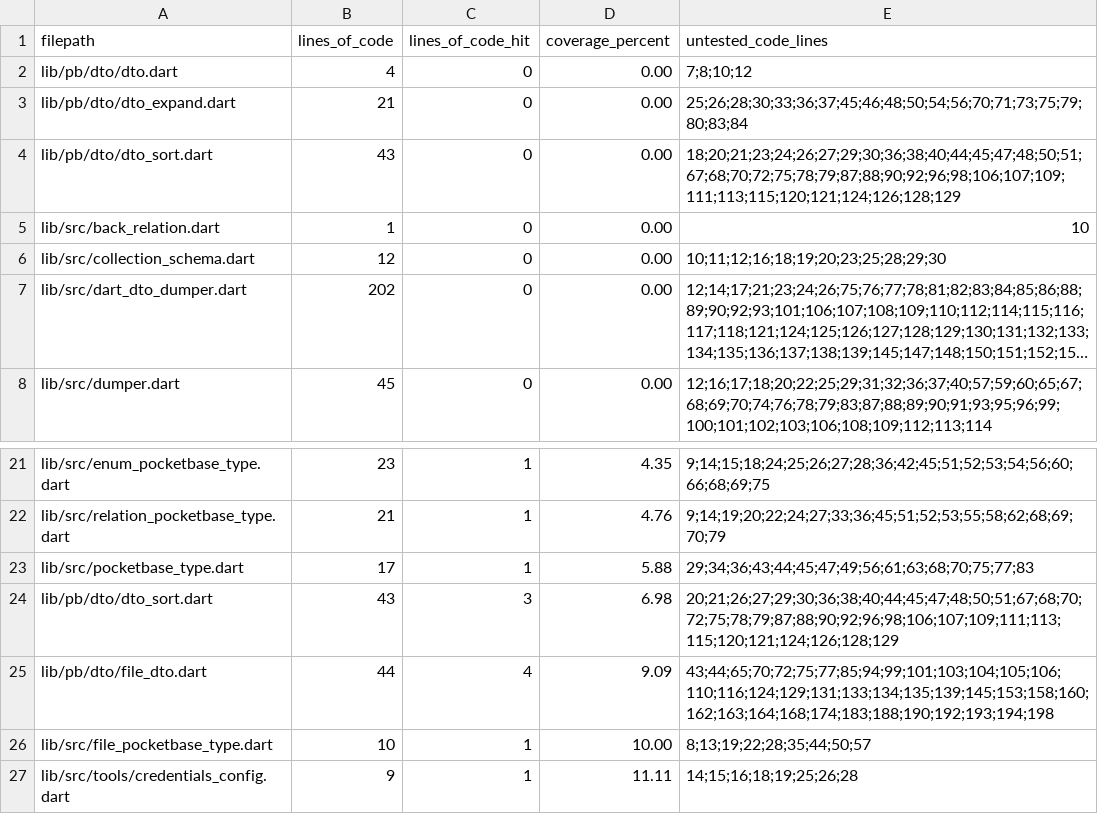
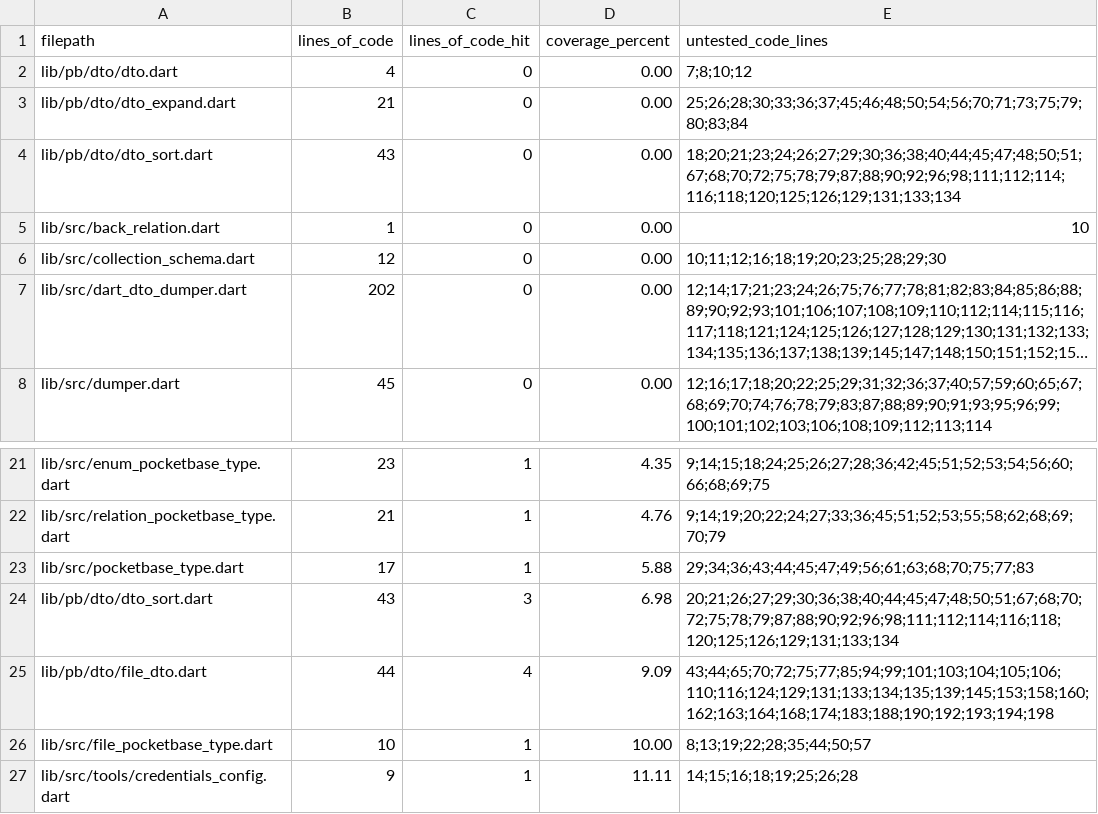
Before and after one commit to brigham/pb_dtos, a CSV file: COVERAGE.csv, drawn as a sheet; only a part is shown, gaps mark what is left out; long unchanged cells end in ….

```diff
--- a/COVERAGE.csv
+++ b/COVERAGE.csv
@@ -3,3 +3,3 @@ lib/pb/dto/dto.dart,4,0,0.00,7;8;10;12
 lib/pb/dto/dto_expand.dart,21,0,0.00,25;26;28;30;33;36;37;45;46;48;50;54;56;70;71;73;75;79;80;83;84
-lib/pb/dto/dto_sort.dart,43,0,0.00,18;20;21;23;24;26;27;29;30;36;38;40;44;45;47;48;50;51;67;68;70;72;75;78;79;87;88;90;92;96;98;106;107;109;111;113;115;120;121;124;126;128;129
+lib/pb/dto/dto_sort.dart,43,0,0.00,18;20;21;23;24;26;27;29;30;36;38;40;44;45;47;48;50;51;67;68;70;72;75;78;79;87;88;90;92;96;98;111;112;114;116;118;120;125;126;129;131;133;134
 lib/src/back_relation.dart,1,0,0.00,10
@@ -23,3 +23,3 @@ lib/src/relation_pocketbase_type.dart,21,1,4.76,9;14;19;20;22;24;27;33;36;45;51;
 lib/src/pocketbase_type.dart,17,1,5.88,29;34;36;43;44;45;47;49;56;61;63;68;70;75;77;83
-lib/pb/dto/dto_sort.dart,43,3,6.98,20;21;26;27;29;30;36;38;40;44;45;47;48;50;51;67;68;70;72;75;78;79;87;88;90;92;96;98;106;107;109;111;113;115;120;121;124;126;128;129
+lib/pb/dto/dto_sort.dart,43,3,6.98,20;21;26;27;29;30;36;38;40;44;45;47;48;50;51;67;68;70;72;75;78;79;87;88;90;92;96;98;111;112;114;116;118;120;125;126;129;131;133;134
 lib/pb/dto/file_dto.dart,44,4,9.09,43;44;65;70;72;75;77;85;94;99;101;103;104;105;106;110;116;124;129;131;133;134;135;139;145;153;158;160;162;163;164;168;174;183;188;190;192;193;194;198
```
Also changed, not shown: 17 other files.
